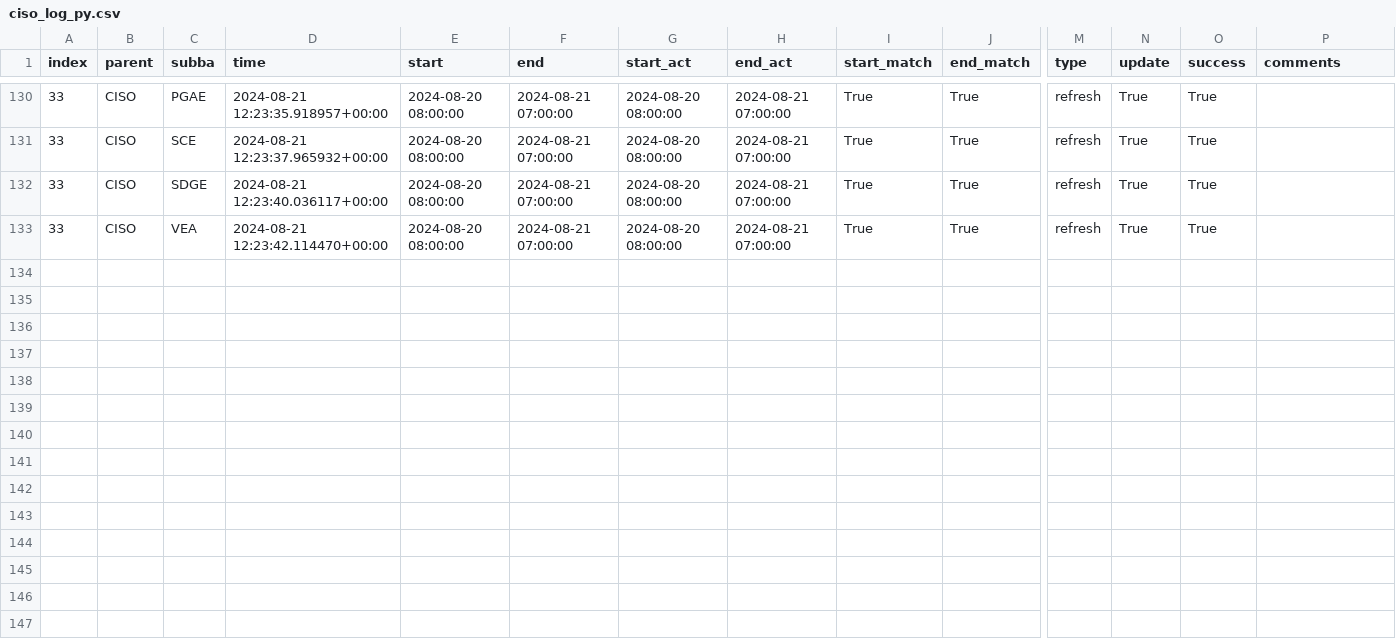
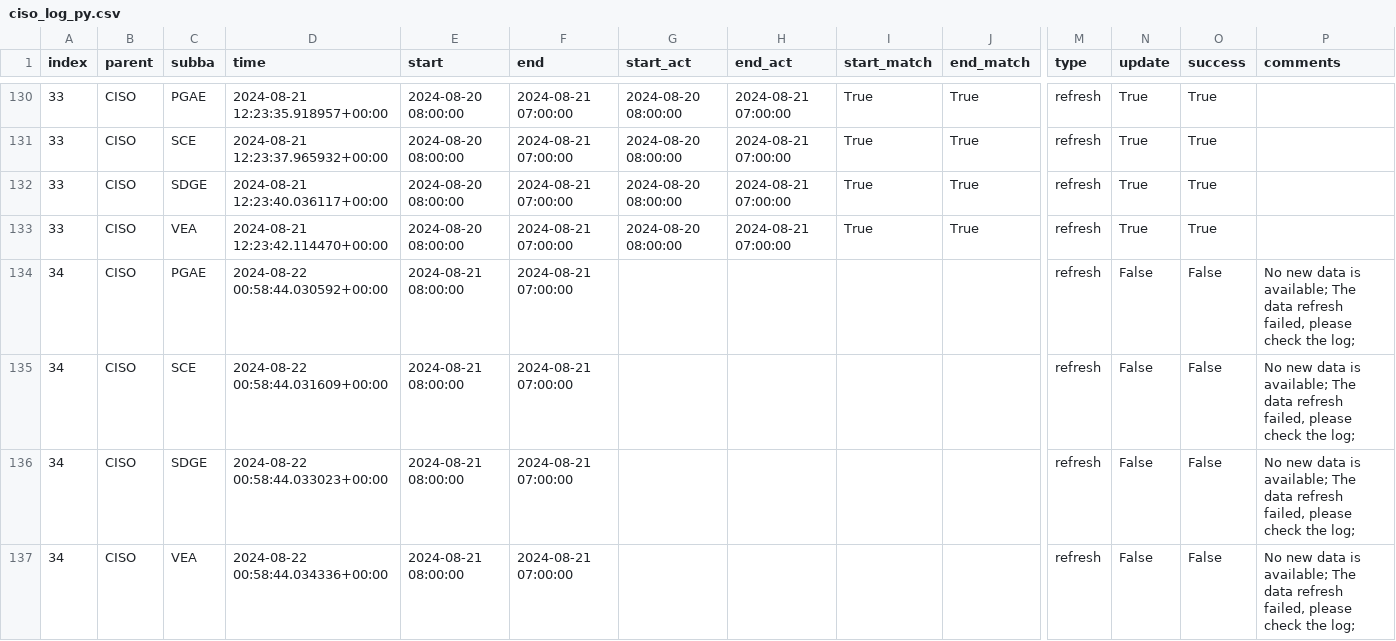
Before and after one commit to datttrian/data-pipeline-automation-with-github-actions, a CSV file: metadata/ciso_log_py.csv, drawn as a sheet; only a part is shown, gaps mark what is left out; rows hold the shown columns only; the diff names each change by its address in the sheet, - before the commit and + after, or states it on an @@ line.

Commit message:
Auto update of the data

```diff
--- a/metadata/ciso_log_py.csv
+++ b/metadata/ciso_log_py.csv
+row 134: 34 | CISO | PGAE | 2024-08-22 00:58:44.030592+00:00 | 2024-08-21 08:00:00 | 2024-08-21 07:00:00 |  |  |  |  | refresh | False | False | No new data is available; The data refresh failed, please check the log;
+row 135: 34 | CISO | SCE | 2024-08-22 00:58:44.031609+00:00 | 2024-08-21 08:00:00 | 2024-08-21 07:00:00 |  |  |  |  | refresh | False | False | No new data is available; The data refresh failed, please check the log;
+row 136: 34 | CISO | SDGE | 2024-08-22 00:58:44.033023+00:00 | 2024-08-21 08:00:00 | 2024-08-21 07:00:00 |  |  |  |  | refresh | False | False | No new data is available; The data refresh failed, please check the log;
+row 137: 34 | CISO | VEA | 2024-08-22 00:58:44.034336+00:00 | 2024-08-21 08:00:00 | 2024-08-21 07:00:00 |  |  |  |  | refresh | False | False | No new data is available; The data refresh failed, please check the log;
```
Also changed, not shown: 2 other files.
